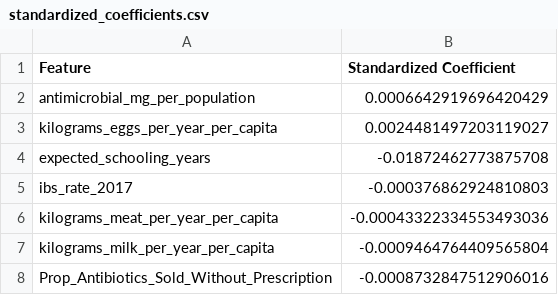
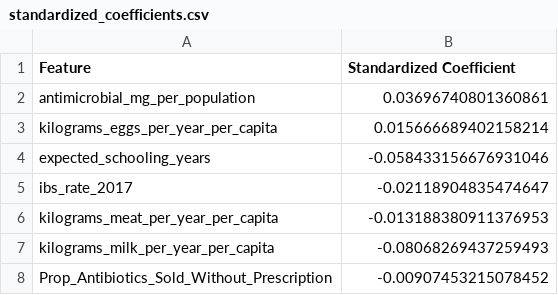
Before and after one commit to emidave/Antibiotic_Resistance_DATA110_Final, a CSV file: data/processed/standardized_coefficients.csv, drawn as a sheet.

Commit message:
correcting standarized coeffs

```diff
--- a/data/processed/standardized_coefficients.csv
+++ b/data/processed/standardized_coefficients.csv
@@ -1,8 +1,8 @@
 Feature,Standardized Coefficient
-antimicrobial_mg_per_population,0.0006642919696420429
-kilograms_eggs_per_year_per_capita,0.0024481497203119027
-expected_schooling_years,-0.01872462773875708
-ibs_rate_2017,-0.000376862924810803
-kilograms_meat_per_year_per_capita,-0.00043322334553493036
-kilograms_milk_per_year_per_capita,-0.0009464764409565804
-Prop_Antibiotics_Sold_Without_Prescription,-0.0008732847512906016
+antimicrobial_mg_per_population,0.03696740801360861
+kilograms_eggs_per_year_per_capita,0.015666689402158214
+expected_schooling_years,-0.058433156676931046
+ibs_rate_2017,-0.02118904835474647
+kilograms_meat_per_year_per_capita,-0.013188380911376953
+kilograms_milk_per_year_per_capita,-0.08068269437259493
+Prop_Antibiotics_Sold_Without_Prescription,-0.00907453215078452
```
